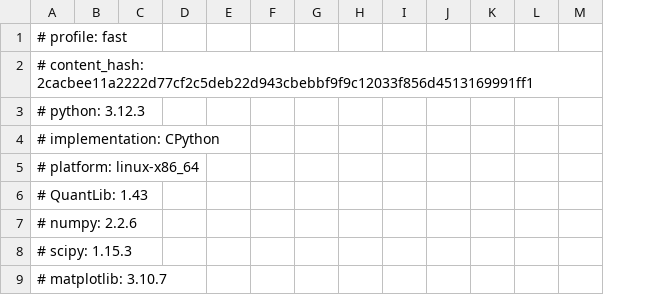
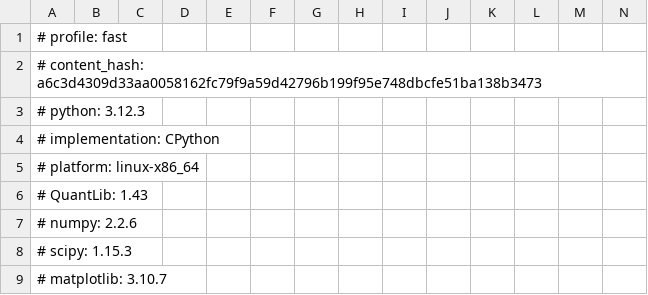
Before and after one commit to abdulazizbalu/pricing-crosscheck, a CSV file: results/fast/summary.csv, drawn as a sheet; only a part is shown; the diff names each change by its address in the sheet, - before the commit and + after, or states it on an @@ line.

Commit message:
Report: address independent review
- identity summary: failures, informative points, points at machine
  precision and largest violation instead of a signed residual
- price summary: max |diff| / tolerance
- findings: LR deep in-the-money item, theta step disclosed as fitted
- one-day theta bump uses min(h, T)
- deviations 6-8 recorded; full and fast results regenerated

```diff
--- a/results/fast/summary.csv
+++ b/results/fast/summary.csv
+column K, empty
-A2: # content_hash: 2cacbee11a2222d77cf2c5deb22d943cbebbf9f9c12033f856d4513169991ff1
+A2: # content_hash: a6c3d4309d33aa0058162fc79f9a59d42796b199f95e748dbcfe51ba138b3473
```
Also changed, not shown: results/fast/call_spread.csv, results/fast/comparisons.csv, 33 other files.
